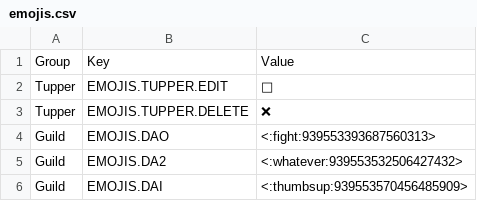
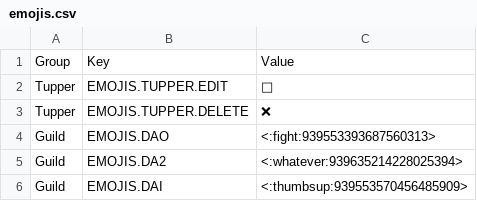
Before and after one commit to Haiyn/nughub-bot, a CSV file: orchestration/redis/data/emojis.csv, drawn as a sheet.

```diff
--- a/orchestration/redis/data/emojis.csv
+++ b/orchestration/redis/data/emojis.csv
@@ -4,3 +4,3 @@ Tupper,EMOJIS.TUPPER.DELETE,❌
 Guild,EMOJIS.DAO,<:fight:939553393687560313>
-Guild,EMOJIS.DA2,<:whatever:939553532506427432>
+Guild,EMOJIS.DA2,<:whatever:939635214228025394>
 Guild,EMOJIS.DAI,<:thumbsup:939553570456485909>
```
Also changed, not shown: orchestration/redis/data/strings.csv, 4 other files.
